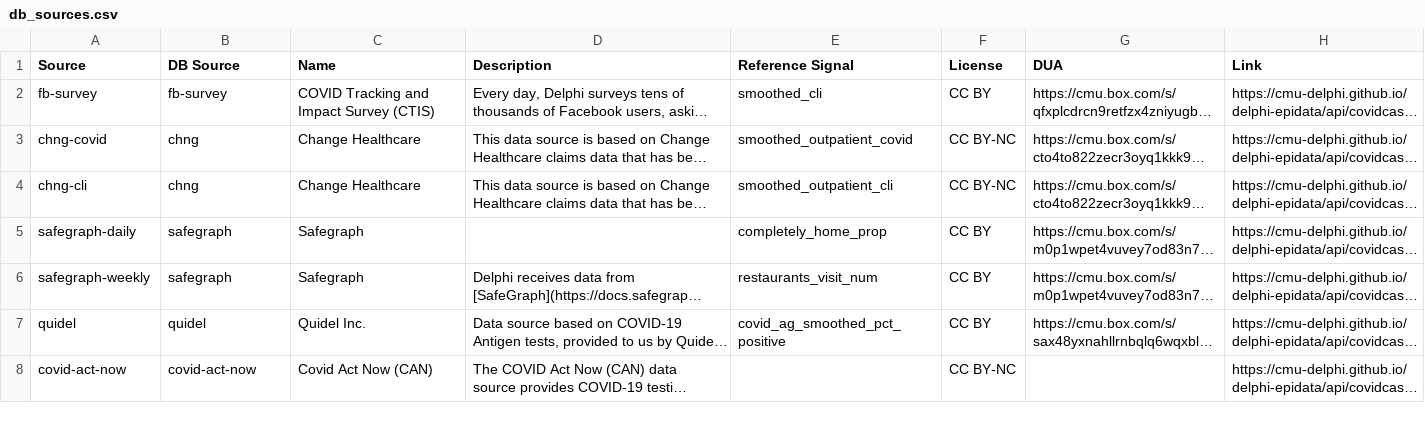
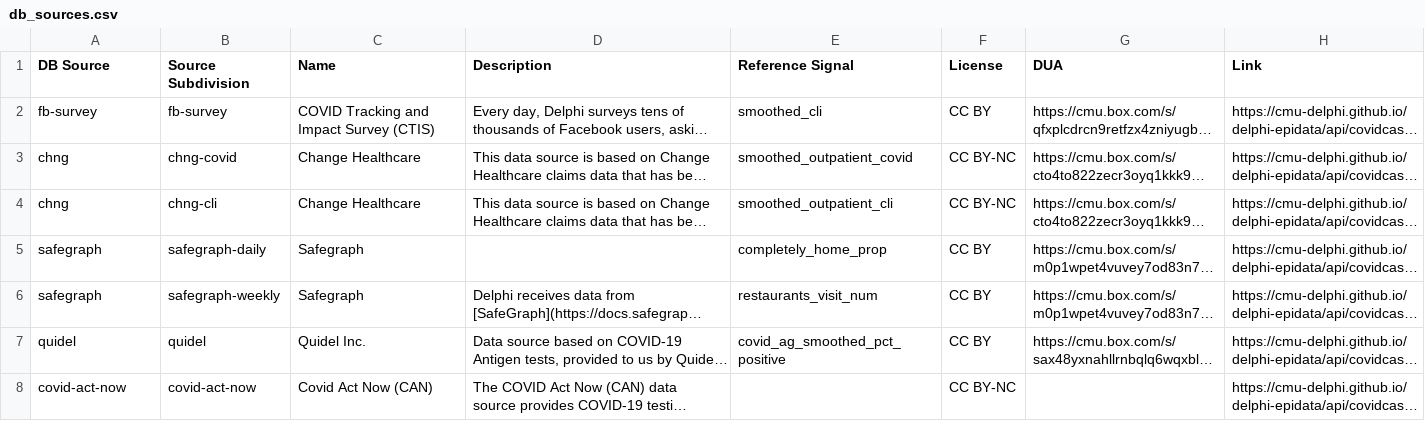
Before and after one commit to cmu-delphi/delphi-epidata, a CSV file: src/server/endpoints/covidcast_utils/db_sources.csv, drawn as a sheet; only a part is shown; long unchanged cells end in …; the diff names each change by its address in the sheet, - before the commit and + after, or states it on an @@ line.

```diff
--- a/src/server/endpoints/covidcast_utils/db_sources.csv
+++ b/src/server/endpoints/covidcast_utils/db_sources.csv
-A1: Source
+A1: DB Source
-B1: DB Source
+B1: Source Subdivision
-A3 (DB Source): chng-covid
+A3 (DB Source): chng
-B3 (Source Subdivision): chng
+B3 (Source Subdivision): chng-covid
-A4 (DB Source): chng-cli
+A4 (DB Source): chng
-B4 (Source Subdivision): chng
+B4 (Source Subdivision): chng-cli
-A5 (DB Source): safegraph-daily
+A5 (DB Source): safegraph
-B5 (Source Subdivision): safegraph
+B5 (Source Subdivision): safegraph-daily
-A6 (DB Source): safegraph-weekly
+A6 (DB Source): safegraph
-B6 (Source Subdivision): safegraph
+B6 (Source Subdivision): safegraph-weekly
```
Also changed, not shown: src/server/endpoints/covidcast_utils/db_signals.csv, 1 other file.
